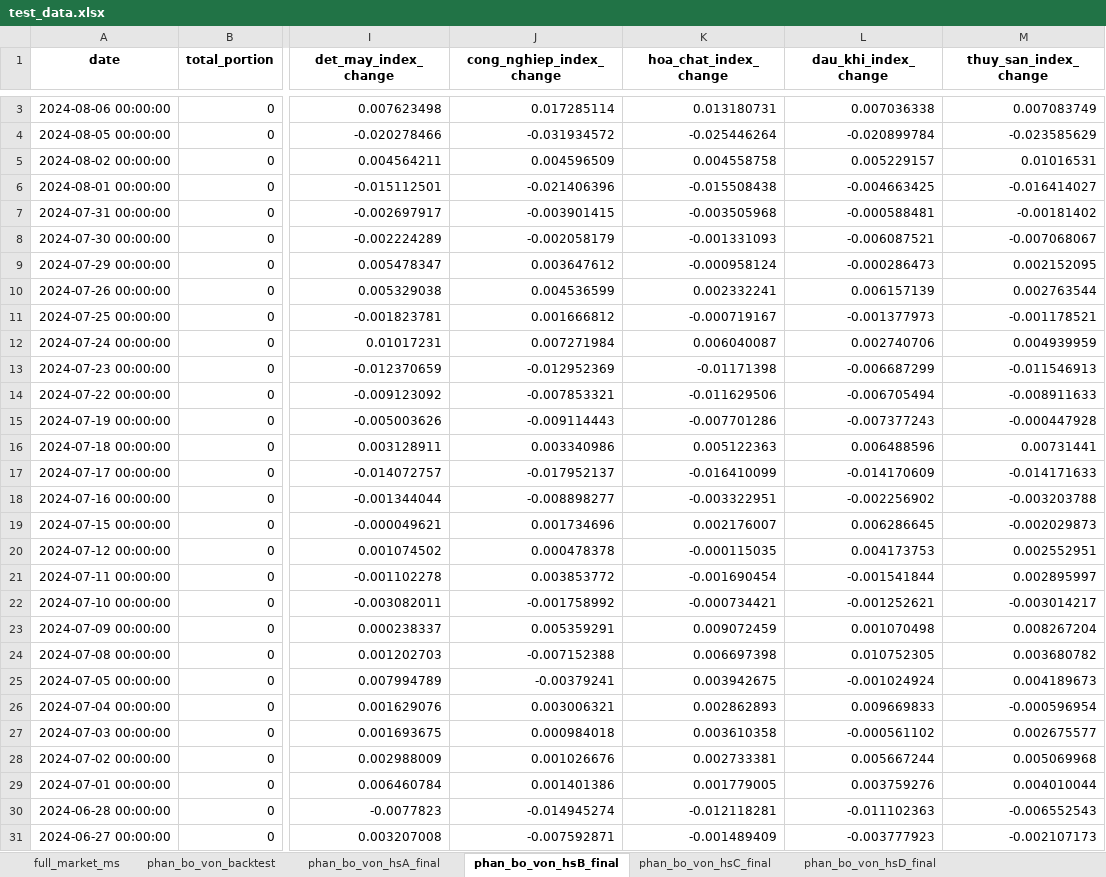
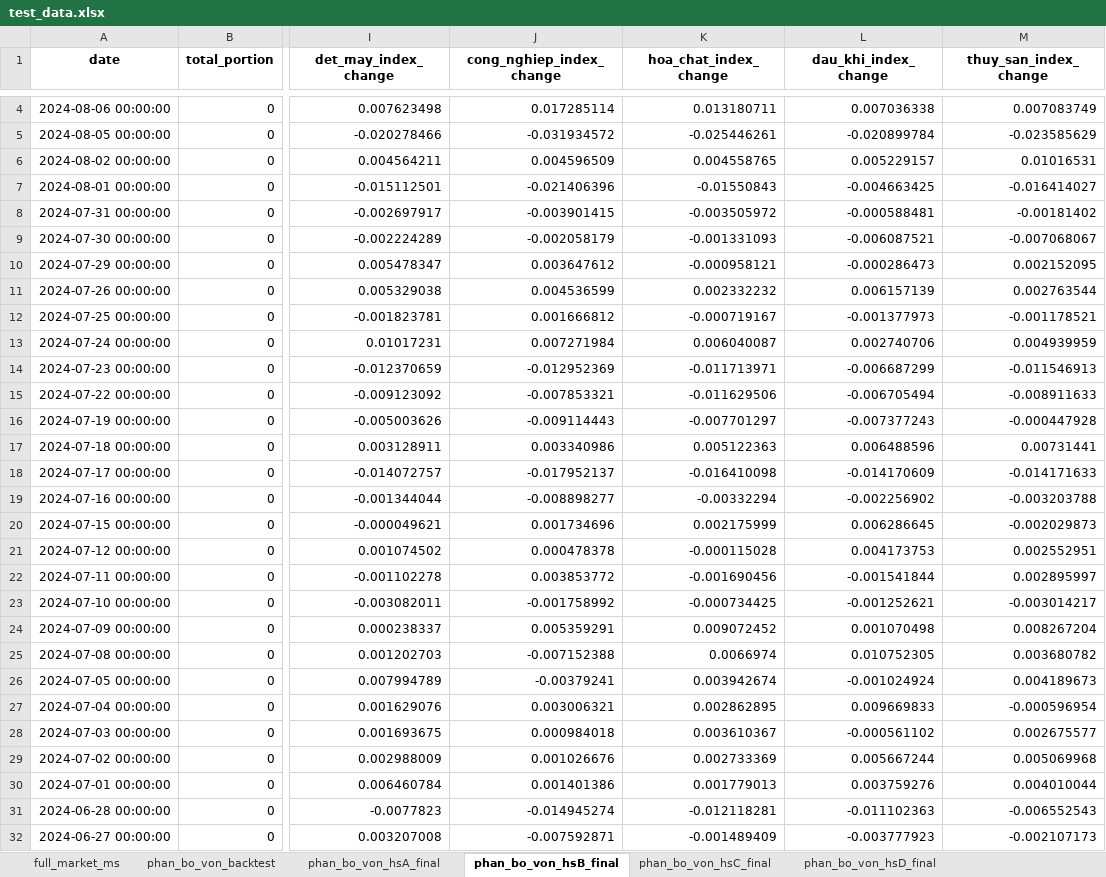
Before and after one commit to twan507/t2m-pycode, an Excel workbook: capital_allocation/test_data.xlsx, sheet phan_bo_von_hsB_final, drawn as a sheet; only a part is shown, gaps mark what is left out; values as stored, in another font and other column widths than the file's, no borders; addresses are those after the commit; the diff covers the shown part only; the diff names each change by its address in the sheet, - before the commit and + after, or states it on an @@ line.

```diff
--- a/capital_allocation/test_data.xlsx (sheet phan_bo_von_hsB_final)
+++ b/capital_allocation/test_data.xlsx (sheet phan_bo_von_hsB_final)
-K4 (hoa_chat_index_change): 0.013180731
+K4 (hoa_chat_index_change): 0.013180711
-K5 (hoa_chat_index_change): -0.025446264
+K5 (hoa_chat_index_change): -0.025446261
-K6 (hoa_chat_index_change): 0.004558758
+K6 (hoa_chat_index_change): 0.004558765
-K7 (hoa_chat_index_change): -0.015508438
+K7 (hoa_chat_index_change): -0.01550843
-K8 (hoa_chat_index_change): -0.003505968
+K8 (hoa_chat_index_change): -0.003505972
-K10 (hoa_chat_index_change): -0.000958124
+K10 (hoa_chat_index_change): -0.000958121
-K11 (hoa_chat_index_change): 0.002332241
+K11 (hoa_chat_index_change): 0.002332232
-K14 (hoa_chat_index_change): -0.01171398
+K14 (hoa_chat_index_change): -0.011713971
-K16 (hoa_chat_index_change): -0.007701286
+K16 (hoa_chat_index_change): -0.007701297
-K18 (hoa_chat_index_change): -0.016410099
+K18 (hoa_chat_index_change): -0.016410098
-K19 (hoa_chat_index_change): -0.003322951
+K19 (hoa_chat_index_change): -0.00332294
-K20 (hoa_chat_index_change): 0.002176007
+K20 (hoa_chat_index_change): 0.002175999
-K21 (hoa_chat_index_change): -0.000115035
+K21 (hoa_chat_index_change): -0.000115028
-K22 (hoa_chat_index_change): -0.001690454
+K22 (hoa_chat_index_change): -0.001690456
-K23 (hoa_chat_index_change): -0.000734421
+K23 (hoa_chat_index_change): -0.000734425
-K24 (hoa_chat_index_change): 0.009072459
+K24 (hoa_chat_index_change): 0.009072452
-K25 (hoa_chat_index_change): 0.006697398
+K25 (hoa_chat_index_change): 0.0066974
-K26 (hoa_chat_index_change): 0.003942675
+K26 (hoa_chat_index_change): 0.003942674
-K27 (hoa_chat_index_change): 0.002862893
+K27 (hoa_chat_index_change): 0.002862895
-K28 (hoa_chat_index_change): 0.003610358
+K28 (hoa_chat_index_change): 0.003610367
-K29 (hoa_chat_index_change): 0.002733381
+K29 (hoa_chat_index_change): 0.002733369
-K30 (hoa_chat_index_change): 0.001779005
+K30 (hoa_chat_index_change): 0.001779013
```
Also changed, not shown: 1 added row and 19 edited cells elsewhere in this sheet, sheet phan_bo_von_backtest, sheet phan_bo_von_hsD_final, sheet full_market_ms, sheet phan_bo_von_hsC_final, sheet phan_bo_von_hsA_final, period_data/period_stock_list.xlsx, 4 other files.
